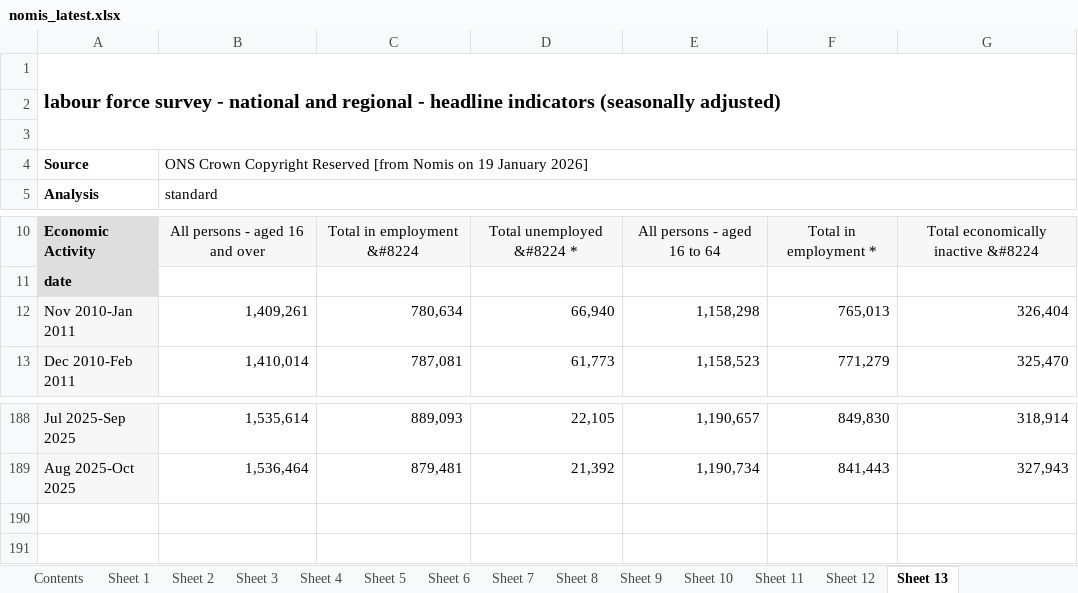
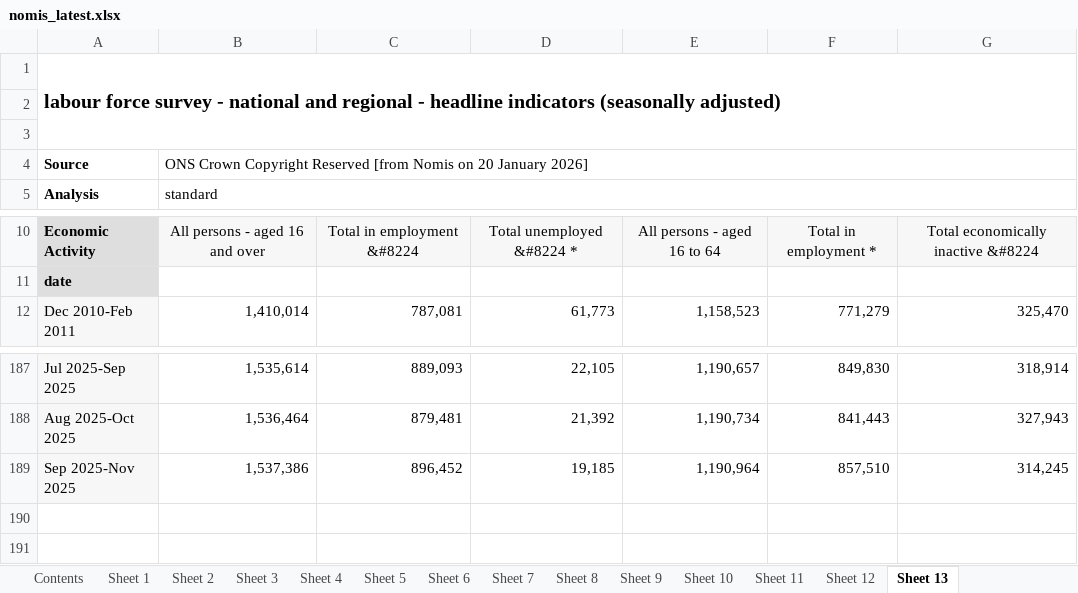
Before and after one commit to SGM-Econ/Regional-Labour-Market, an Excel workbook: data/nomis_latest.xlsx, sheet Sheet 13, drawn as a sheet; only a part is shown, gaps mark what is left out; values as stored, in another font and other column widths than the file's, no borders; charts and pictures not drawn; removed rows and columns are numbered as before the commit, all else as after; the diff names each change by its address in the sheet, - before the commit and + after, or states it on an @@ line.

```diff
--- a/data/nomis_latest.xlsx (sheet Sheet 13)
+++ b/data/nomis_latest.xlsx (sheet Sheet 13)
-B4: …Nomis on 19 January 2026]
+B4: …Nomis on 20 January 2026]
-row 12: Nov 2010-Jan 2011 | 1,409,261 | 780,634 | 66,940 | 1,158,298 | 765,013 | 326,404
+row 189: Sep 2025-Nov 2025 | 1,537,386 | 896,452 | 19,185 | 1,190,964 | 857,510 | 314,245
```
Also changed, not shown: sheet Sheet 11, sheet Sheet 2, sheet Sheet 10, sheet Sheet 5, sheet Sheet 12, sheet Sheet 4, 7 more sheets.
